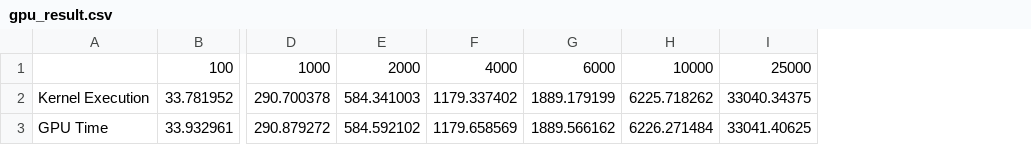
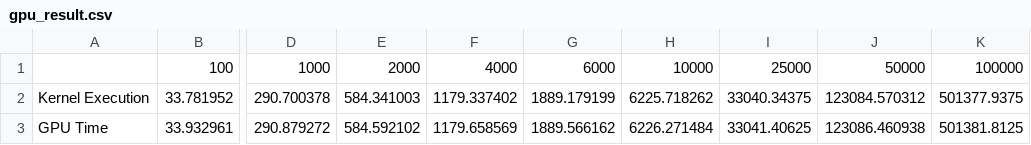
Before and after one commit to jsburke/Brahma, a CSV file: results/gpu_result.csv, drawn as a sheet; only a part is shown, gaps mark what is left out; the diff names each change by its address in the sheet, - before the commit and + after, or states it on an @@ line.

Commit message:
Added results for 50K and 100K

```diff
--- a/results/gpu_result.csv
+++ b/results/gpu_result.csv
+column J, rows 1-3: 50000 | 123084.570312 | 123086.460938
+column K, rows 1-3: 100000 | 501377.9375 | 501381.8125
```
